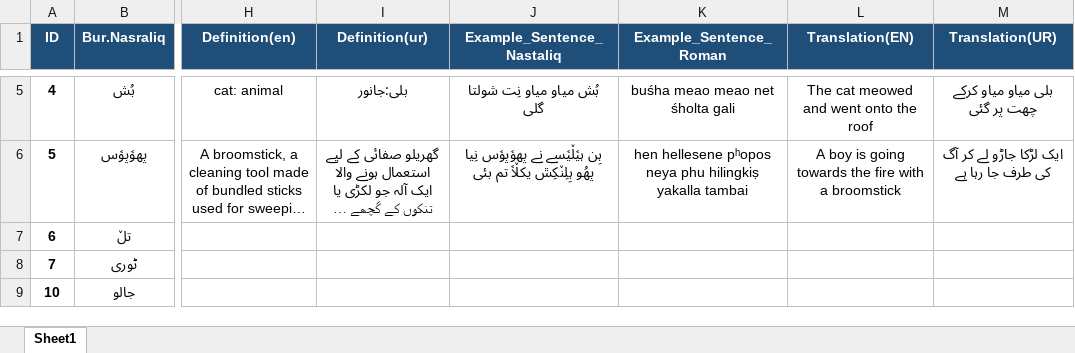
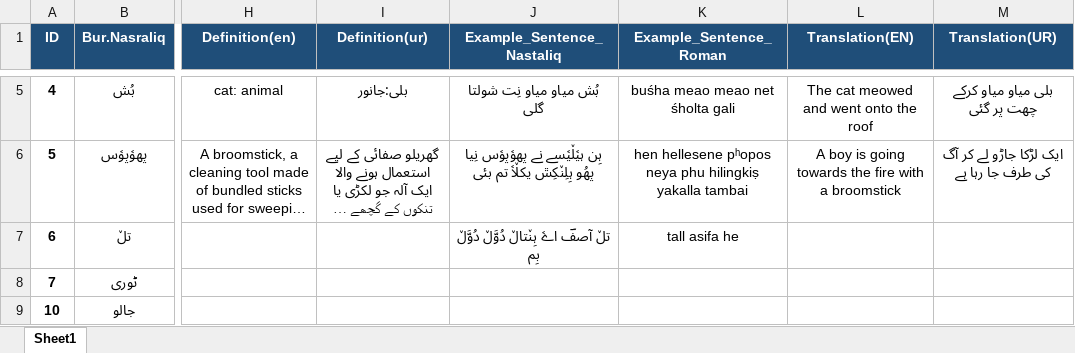
Before and after one commit to sardaralikhamosh/Burushaski, an Excel workbook: Dataset/Lexical-words-Dataset/Bwords-dataset(draft).xlsx, sheet Sheet1, drawn as a sheet; only a part is shown, gaps mark what is left out; long unchanged cells end in …; values as stored, in another font and other column widths than the file's, no borders; the diff names each change by its address in the sheet, - before the commit and + after, or states it on an @@ line.

Commit message:
updated
dataset updated

```diff
--- a/Dataset/Lexical-words-Dataset/Bwords-dataset(draft).xlsx (sheet Sheet1)
+++ b/Dataset/Lexical-words-Dataset/Bwords-dataset(draft).xlsx (sheet Sheet1)
-J7 (Example_Sentence_Nastaliq): (empty)
+J7 (Example_Sentence_Nastaliq): تلٚ آصفؔ اےࣷ ہِݩتاڵ دُوَّڵ دُوَّڵ بِم
-K7 (Example_Sentence_Roman): (empty)
+K7 (Example_Sentence_Roman): tall asifa he
```
Also changed, not shown: 1 other file.
